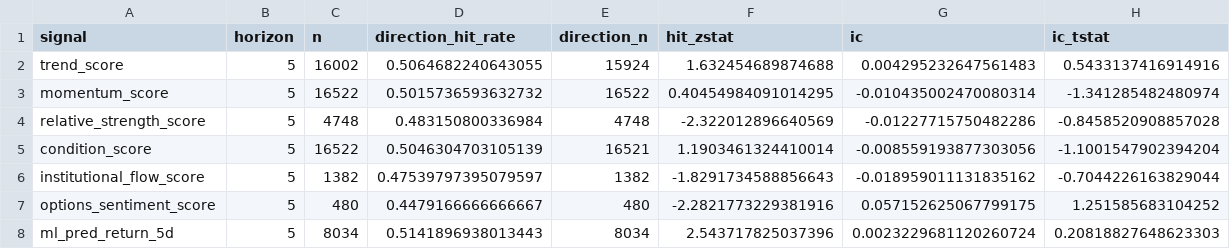
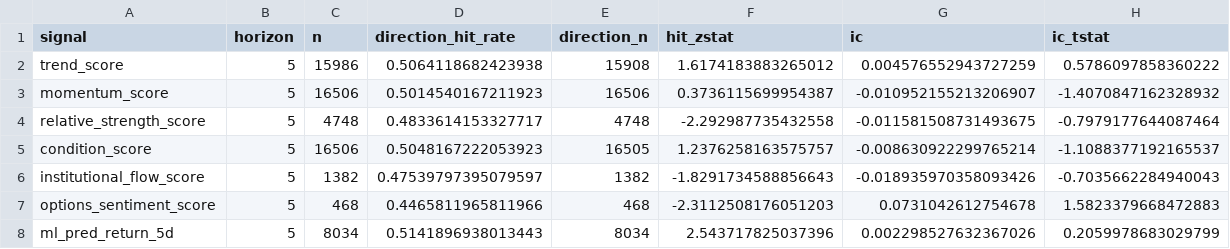
Before and after one commit to sony0928957829-sketch/finance-varnet-lite, a CSV file: data/evaluation/2026-11-21_signal_scorecard_yfinance.csv, drawn as a sheet.

```diff
--- a/data/evaluation/2026-11-21_signal_scorecard_yfinance.csv
+++ b/data/evaluation/2026-11-21_signal_scorecard_yfinance.csv
@@ -1,8 +1,8 @@
 signal,horizon,n,direction_hit_rate,direction_n,hit_zstat,ic,ic_tstat
-trend_score,5,16002,0.5064682240643055,15924,1.632454689874688,0.004295232647561483,0.5433137416914916
-momentum_score,5,16522,0.5015736593632732,16522,0.40454984091014295,-0.010435002470080314,-1.341285482480974
-relative_strength_score,5,4748,0.483150800336984,4748,-2.322012896640569,-0.01227715750482286,-0.8458520908857028
-condition_score,5,16522,0.5046304703105139,16521,1.1903461324410014,-0.008559193877303056,-1.1001547902394204
-institutional_flow_score,5,1382,0.47539797395079597,1382,-1.8291734588856643,-0.018959011131835162,-0.7044226163829044
-options_sentiment_score,5,480,0.4479166666666667,480,-2.2821773229381916,0.057152625067799175,1.251585683104252
-ml_pred_return_5d,5,8034,0.5141896938013443,8034,2.543717825037396,0.0023229681120260724,0.20818827648623303
+trend_score,5,15986,0.5064118682423938,15908,1.6174183883265012,0.004576552943727259,0.5786097858360222
+momentum_score,5,16506,0.5014540167211923,16506,0.3736115699954387,-0.010952155213206907,-1.4070847162328932
+relative_strength_score,5,4748,0.4833614153327717,4748,-2.292987735432558,-0.011581508731493675,-0.7979177644087464
+condition_score,5,16506,0.5048167222053923,16505,1.2376258163575757,-0.008630922299765214,-1.1088377192165537
+institutional_flow_score,5,1382,0.47539797395079597,1382,-1.8291734588856643,-0.018935970358093426,-0.7035662284940043
+options_sentiment_score,5,468,0.4465811965811966,468,-2.3112508176051203,0.0731042612754678,1.5823379668472883
+ml_pred_return_5d,5,8034,0.5141896938013443,8034,2.543717825037396,0.002298527632367026,0.2059978683029799
```
Also changed, not shown: 7 other files.
